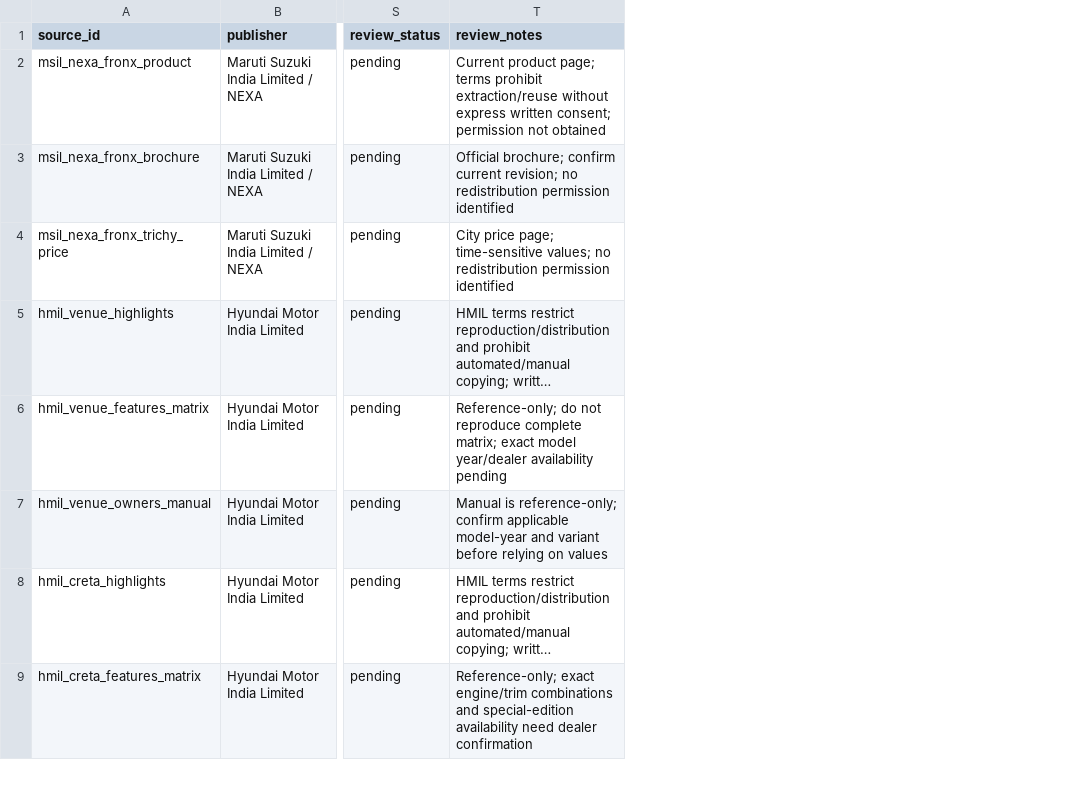
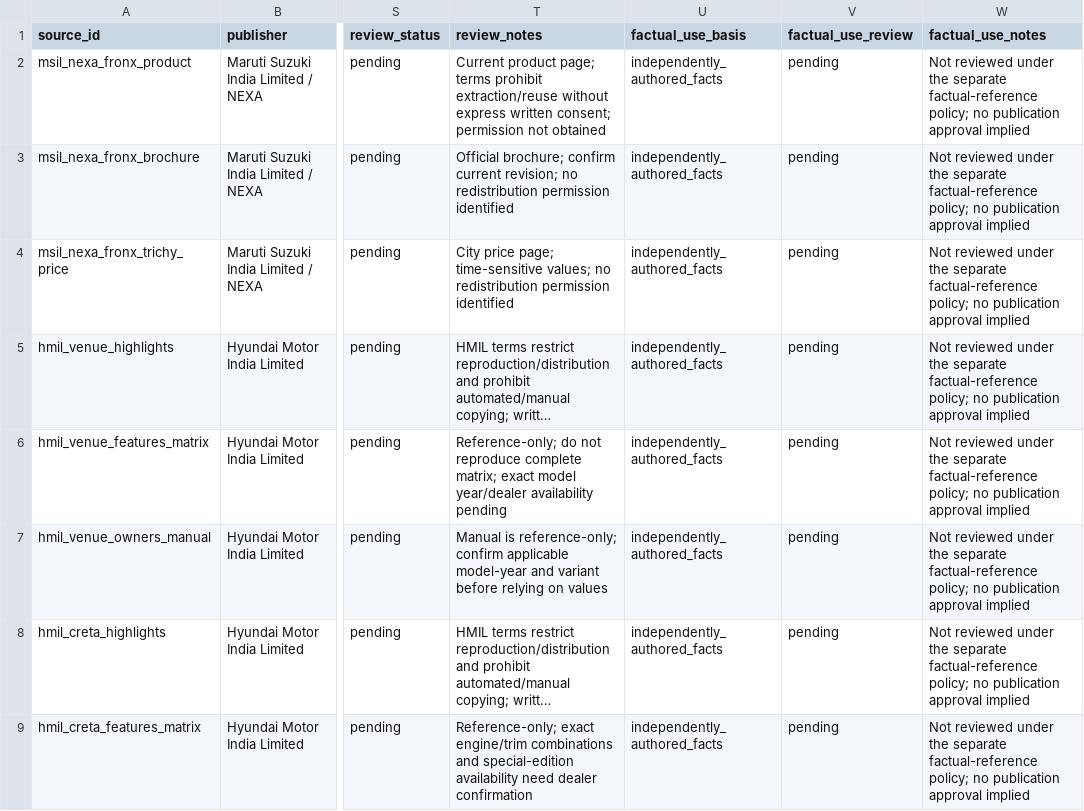
Before and after one commit to itrunks/motivo, a CSV file: data/source-registry.csv, drawn as a sheet; only a part is shown, gaps mark what is left out; long unchanged cells end in …; the diff names each change by its address in the sheet, - before the commit and + after, or states it on an @@ line.

Commit message:
Add source-specific factual-use review fields

```diff
--- a/data/source-registry.csv
+++ b/data/source-registry.csv
+column U (factual_use_basis), rows 2-9: all independently_authored_facts
+column V (factual_use_review), rows 2-9: all pending
+column W (factual_use_notes), rows 2-9: all Not reviewed under the separate factual-reference policy; no publication approval implied
```
